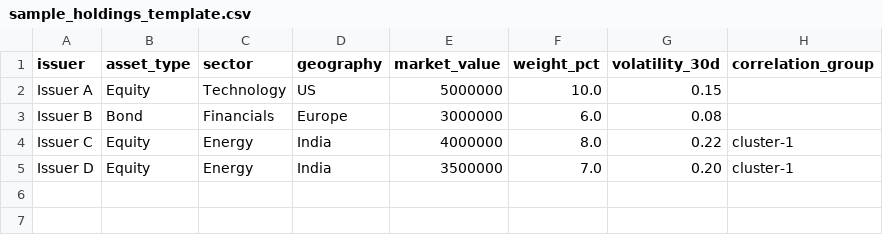
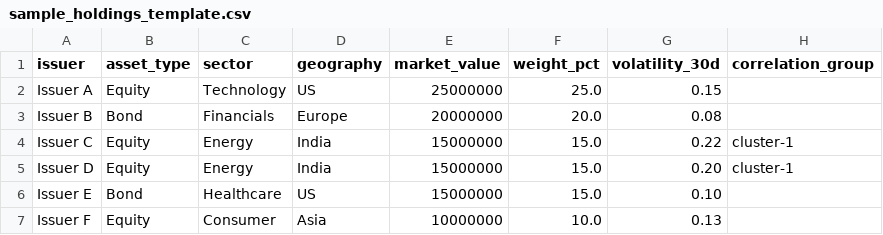
Before and after one commit to rahsinghch/PortfolioAlertSystem, a CSV file: data/sample_holdings_template.csv, drawn as a sheet.

Commit message:
Add more sample data and two new visualizations
Sample data:
- Add 2 new JSON samples: a HIGH-severity geography-only breach, and a
  MEDIUM-severity sample where a correlation cluster is FLAGGED (not
  just WATCH) while every issuer/sector/geography stays clean -- the
  five samples now cover every severity level and every chart status
- Add 2 new CSV samples (diversified/LOW, concentrated/CRITICAL) so the
  CSV upload path has known-good examples, not just a generic template
- Fix the CSV template's weights to actually sum to 100%

Visualizations:
- Add a Portfolio Composition chart (by asset type) -- deliberately
  uncolored, since there's no configured limit on asset type
- Add a Holdings Detail table -- every holding sorted by weight, as a
  plain-data alternative to the bar charts (closes an accessibility gap
  noted in ROADMAP_AND_LIMITATIONS.md)
- analyze_portfolio() now returns a `holdings` field (normalized, as
  interpreted) feeding both new visuals

Bug fix:
- dataframe_to_raw_portfolio crashed on blank optional CSV cells (e.g.
  an empty correlation_group): pandas' native string dtype doesn't hold
  Python None the way object dtype does, so a `.where(notnull, None)`
  call was silently re-coerced back to NaN. Fixed with an explicit
  `.astype(object)` cast first, caught by testing the new CSV samples
  against the real pipeline before wiring them in.

Updated docs/usage.md, README.md, CLAUDE.md, ARCHITECTURE.md,
DEVELOPMENT_RETROSPECTIVE.md, and ROADMAP_AND_LIMITATIONS.md
accordingly, including marking two previously-flagged gaps as fixed.

```diff
--- a/data/sample_holdings_template.csv
+++ b/data/sample_holdings_template.csv
@@ -1,5 +1,7 @@
 issuer,asset_type,sector,geography,market_value,weight_pct,volatility_30d,correlation_group
-Issuer A,Equity,Technology,US,5000000,10.0,0.15,
-Issuer B,Bond,Financials,Europe,3000000,6.0,0.08,
-Issuer C,Equity,Energy,India,4000000,8.0,0.22,cluster-1
-Issuer D,Equity,Energy,India,3500000,7.0,0.20,cluster-1
+Issuer A,Equity,Technology,US,25000000,25.0,0.15,
+Issuer B,Bond,Financials,Europe,20000000,20.0,0.08,
+Issuer C,Equity,Energy,India,15000000,15.0,0.22,cluster-1
+Issuer D,Equity,Energy,India,15000000,15.0,0.20,cluster-1
+Issuer E,Bond,Healthcare,US,15000000,15.0,0.10,
+Issuer F,Equity,Consumer,Asia,10000000,10.0,0.13,
```
Also changed, not shown: 16 other files.
